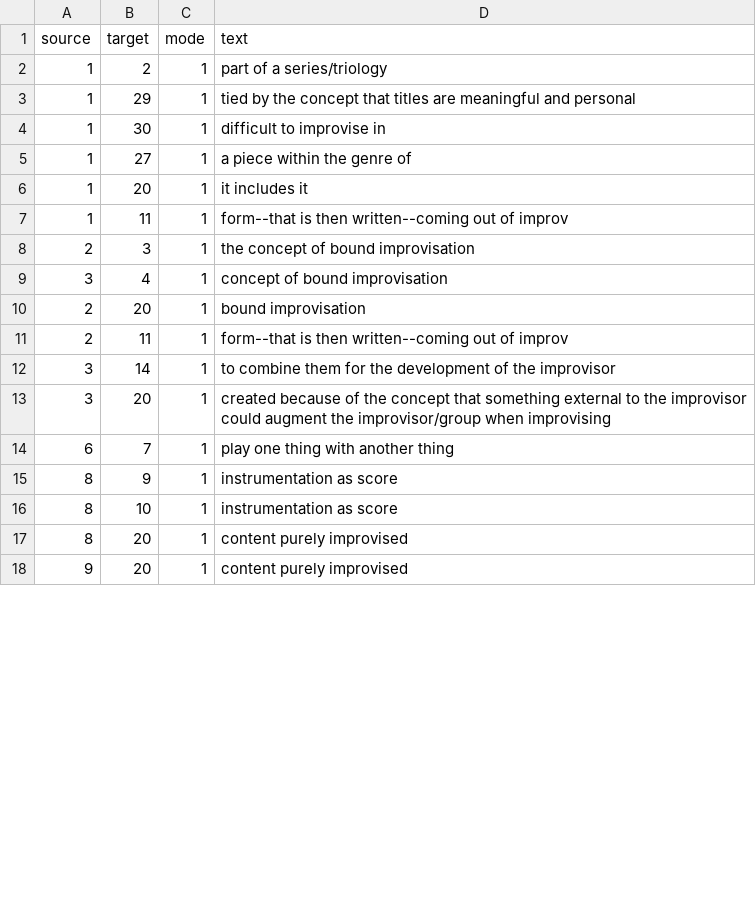
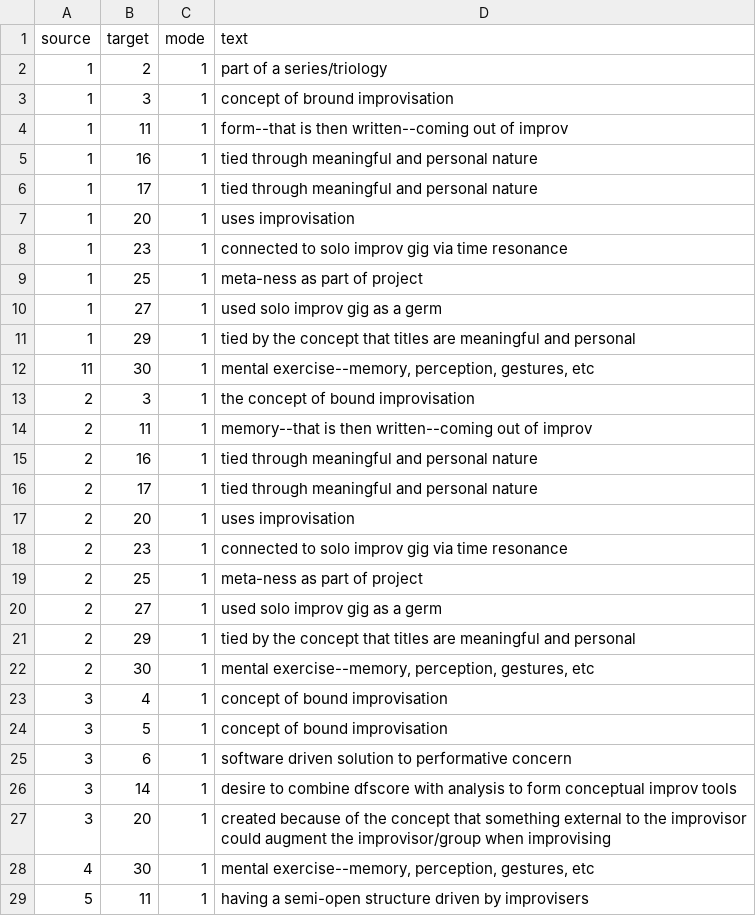
Before and after one commit to madwort/rconstanzo-wp-plugins, a CSV file: restructuring_piece_project_diagram/assets/connections.csv, drawn as a sheet; only a part is shown; the shorter side is filled out with more unchanged rows; the diff covers the shown part only.

Commit message:
RPPD - added more connections to connections.csv

```diff
--- a/restructuring_piece_project_diagram/assets/connections.csv
+++ b/restructuring_piece_project_diagram/assets/connections.csv
@@ -2,12 +2,28 @@
 1,2,1,"part of a series/triology"
+1,3,1,"concept of bround improvisation"
+1,11,1,"form--that is then written--coming out of improv"
+1,16,1,"tied through meaningful and personal nature"
+1,17,1,"tied through meaningful and personal nature"
+1,20,1,"uses improvisation"
+1,23,1,"connected to solo improv gig via time resonance"
+1,25,1,"meta-ness as part of project"
+1,27,1,"used solo improv gig as a germ"
 1,29,1,"tied by the concept that titles are meaningful and personal"
-1,30,1,"difficult to improvise in"
-1,27,1,"a piece within the genre of"
-1,20,1,"it includes it"
-1,11,1,"form--that is then written--coming out of improv"
+11,30,1,"mental exercise--memory, perception, gestures, etc"
 2,3,1,"the concept of bound improvisation"
+2,11,1,"memory--that is then written--coming out of improv"
+2,16,1,"tied through meaningful and personal nature"
+2,17,1,"tied through meaningful and personal nature"
+2,20,1,"uses improvisation"
+2,23,1,"connected to solo improv gig via time resonance"
+2,25,1,"meta-ness as part of project"
+2,27,1,"used solo improv gig as a germ"
+2,29,1,"tied by the concept that titles are meaningful and personal"
+2,30,1,"mental exercise--memory, perception, gestures, etc"
 3,4,1,"concept of bound improvisation"
-2,20,1,"bound improvisation"
-2,11,1,"form--that is then written--coming out of improv"
-3,14,1,"to combine them for the development of the improvisor"
+3,5,1,"concept of bound improvisation"
+3,6,1,"software driven solution to performative concern"
+3,14,1,"desire to combine dfscore with analysis to form conceptual improv tools"
 3,20,1,"created because of the concept that something external to the improvisor could augment the improvisor/group when improvising"
+4,30,1,"mental exercise--memory, perception, gestures, etc"
+5,11,1,"having a semi-open structure driven by improvisers"
```
Also changed, not shown: 7 added rows, 1 removed row and 18 moved rows elsewhere in this file.
